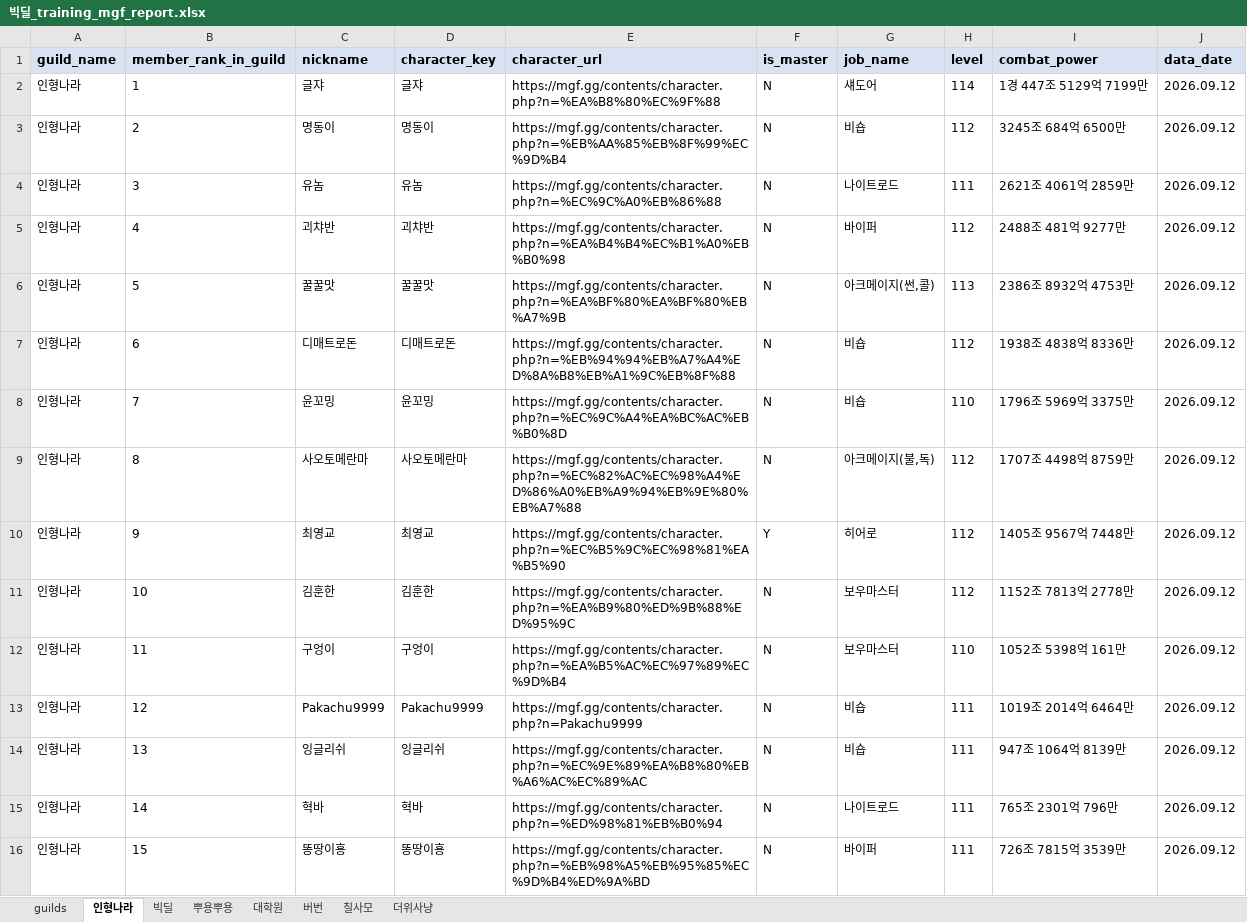
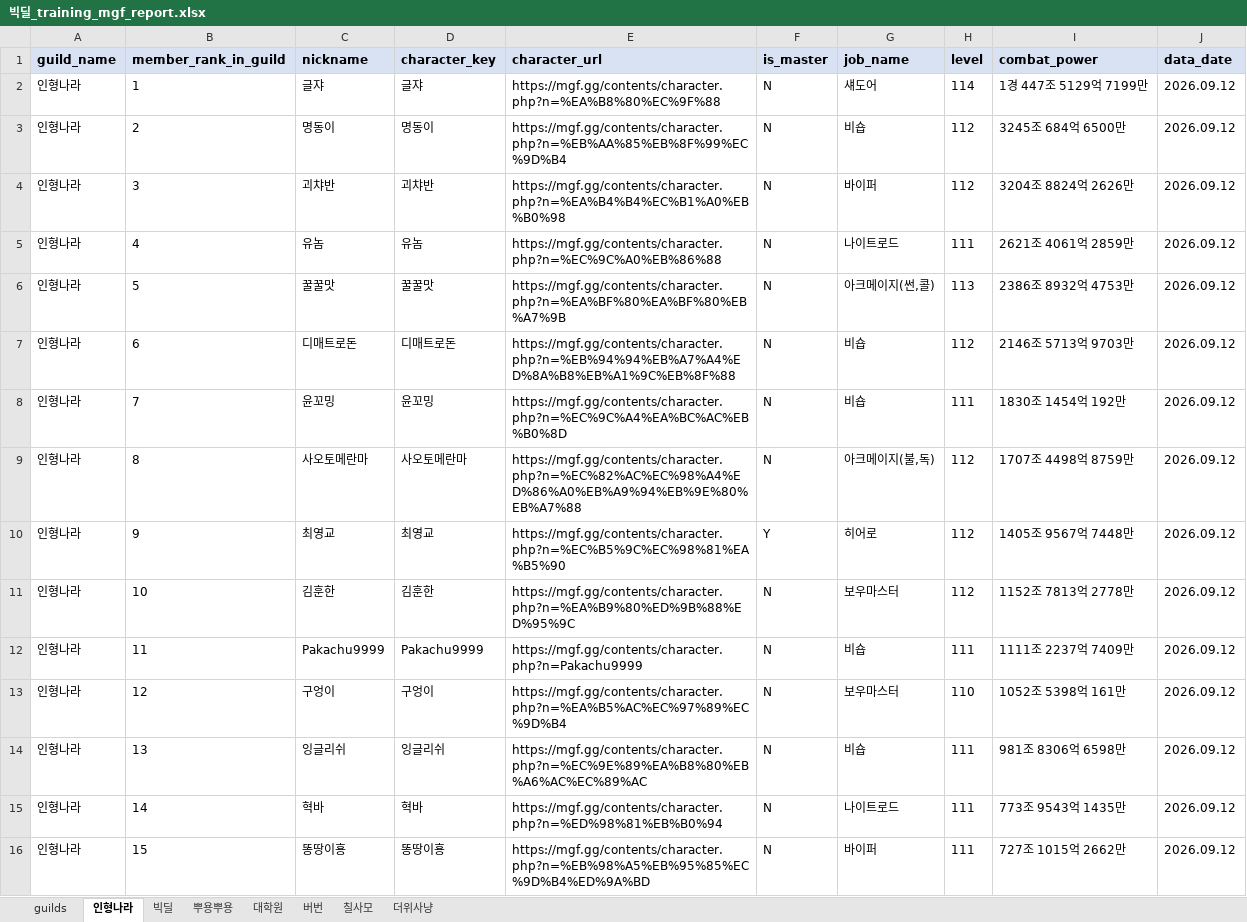
Before and after one commit to pogas/mgf_guild_match, an Excel workbook: reports/빅딜/빅딜_training_mgf_report.xlsx, sheet 인형나라, drawn as a sheet; only a part is shown; values as stored, in another font and other column widths than the file's, no borders; the diff covers the shown part only; the diff names each change by its address in the sheet, - before the commit and + after, or states it on an @@ line.

```diff
--- a/reports/빅딜/빅딜_training_mgf_report.xlsx (sheet 인형나라)
+++ b/reports/빅딜/빅딜_training_mgf_report.xlsx (sheet 인형나라)
-C4 (nickname): 유놈
+C4 (nickname): 괴챠반
-D4 (character_key): 유놈
+D4 (character_key): 괴챠반
-E4 (character_url): https://mgf.gg/contents/character.php?n=%EC%9C%A0%EB%86%88
+E4 (character_url): https://mgf.gg/contents/character.php?n=%EA%B4%B4%EC%B1%A0%EB%B0%98
-G4 (job_name): 나이트로드
+G4 (job_name): 바이퍼
-H4 (level): 111
+H4 (level): 112
-I4 (combat_power): 2621조 4061억 2859만
+I4 (combat_power): 3204조 8824억 2626만
-C5 (nickname): 괴챠반
+C5 (nickname): 유놈
-D5 (character_key): 괴챠반
+D5 (character_key): 유놈
-E5 (character_url): https://mgf.gg/contents/character.php?n=%EA%B4%B4%EC%B1%A0%EB%B0%98
+E5 (character_url): https://mgf.gg/contents/character.php?n=%EC%9C%A0%EB%86%88
-G5 (job_name): 바이퍼
+G5 (job_name): 나이트로드
-H5 (level): 112
+H5 (level): 111
-I5 (combat_power): 2488조 481억 9277만
+I5 (combat_power): 2621조 4061억 2859만
-I7 (combat_power): 1938조 4838억 8336만
+I7 (combat_power): 2146조 5713억 9703만
-H8 (level): 110
+H8 (level): 111
-I8 (combat_power): 1796조 5969억 3375만
+I8 (combat_power): 1830조 1454억 192만
-C12 (nickname): 구엉이
+C12 (nickname): Pakachu9999
-D12 (character_key): 구엉이
+D12 (character_key): Pakachu9999
-E12 (character_url): https://mgf.gg/contents/character.php?n=%EA%B5%AC%EC%97%89%EC%9D%B4
+E12 (character_url): https://mgf.gg/contents/character.php?n=Pakachu9999
-G12 (job_name): 보우마스터
+G12 (job_name): 비숍
-H12 (level): 110
+H12 (level): 111
-I12 (combat_power): 1052조 5398억 161만
+I12 (combat_power): 1111조 2237억 7409만
-C13 (nickname): Pakachu9999
+C13 (nickname): 구엉이
-D13 (character_key): Pakachu9999
+D13 (character_key): 구엉이
-E13 (character_url): https://mgf.gg/contents/character.php?n=Pakachu9999
+E13 (character_url): https://mgf.gg/contents/character.php?n=%EA%B5%AC%EC%97%89%EC%9D%B4
-G13 (job_name): 비숍
+G13 (job_name): 보우마스터
-H13 (level): 111
+H13 (level): 110
-I13 (combat_power): 1019조 2014억 6464만
+I13 (combat_power): 1052조 5398억 161만
-I14 (combat_power): 947조 1064억 8139만
+I14 (combat_power): 981조 8306억 6598만
-I15 (combat_power): 765조 2301억 796만
+I15 (combat_power): 773조 9543억 1435만
-I16 (combat_power): 726조 7815억 3539만
+I16 (combat_power): 727조 1015억 2662만
```
Also changed, not shown: 40 edited cells elsewhere in this sheet, sheet 칠사모, sheet 빅딜, sheet 더위사냥, sheet 버번, sheet 대학원, sheet 뿌용뿌용, 1 more sheet, reports/빅딜/빅딜_league_mgf_report.xlsx, reports/셀린느/셀린느_league_mgf_report.xlsx, 34 other files.
